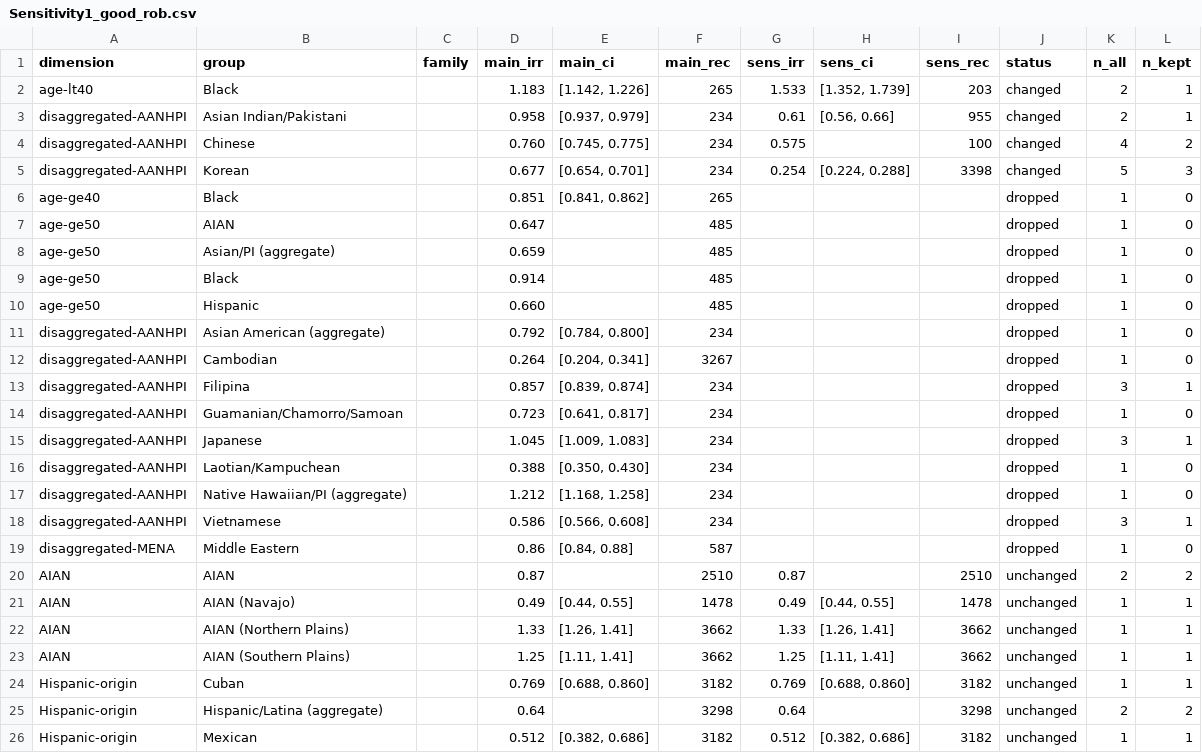
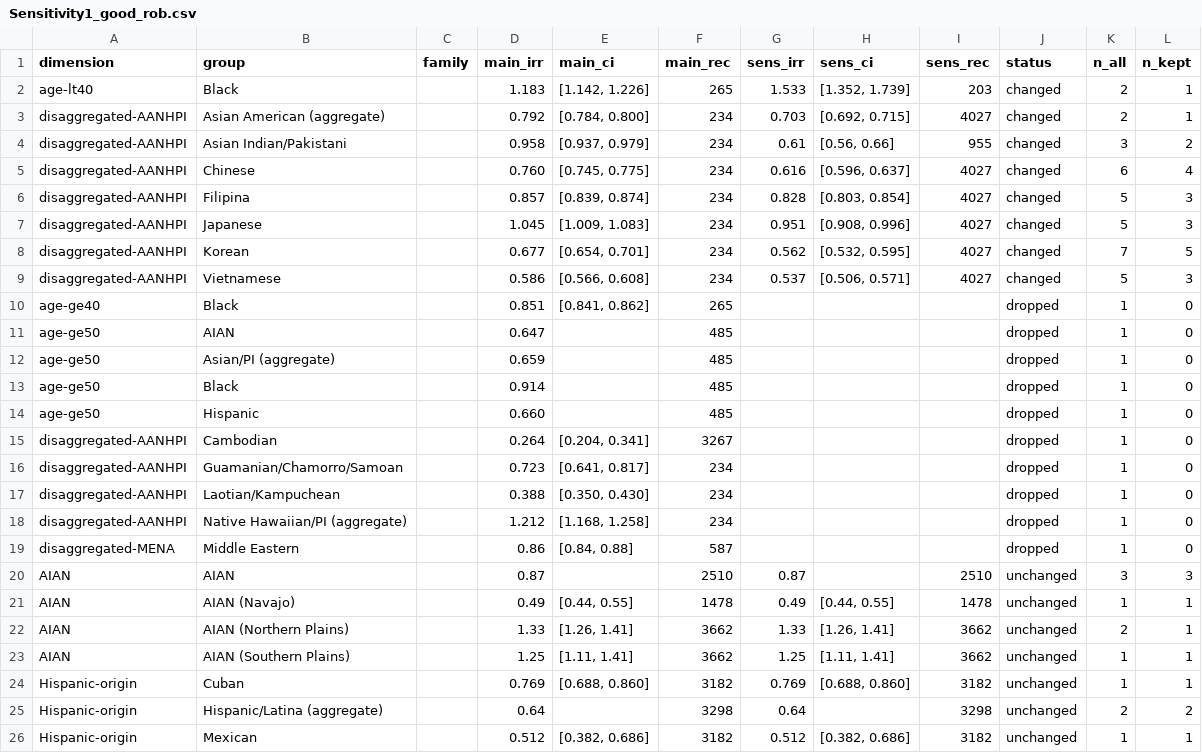
Before and after one commit to p16791918-lab/Meta, a CSV file: meta_agents/search_v2/outputs/Sensitivity1_good_rob.csv, drawn as a sheet; only a part is shown; the diff covers the shown part only.

```diff
--- a/meta_agents/search_v2/outputs/Sensitivity1_good_rob.csv
+++ b/meta_agents/search_v2/outputs/Sensitivity1_good_rob.csv
@@ -2,5 +2,9 @@ dimension,group,family,main_irr,main_ci,main_rec,sens_irr,sens_ci,sens_rec,statu
 age-lt40,Black,,1.183," [1.142, 1.226]",265,1.533," [1.352, 1.739]",203,changed,2,1
-disaggregated-AANHPI,Asian Indian/Pakistani,,0.958," [0.937, 0.979]",234,0.61," [0.56, 0.66]",955,changed,2,1
-disaggregated-AANHPI,Chinese,,0.760," [0.745, 0.775]",234,0.575,,100,changed,4,2
-disaggregated-AANHPI,Korean,,0.677," [0.654, 0.701]",234,0.254," [0.224, 0.288]",3398,changed,5,3
+disaggregated-AANHPI,Asian American (aggregate),,0.792," [0.784, 0.800]",234,0.703," [0.692, 0.715]",4027,changed,2,1
+disaggregated-AANHPI,Asian Indian/Pakistani,,0.958," [0.937, 0.979]",234,0.61," [0.56, 0.66]",955,changed,3,2
+disaggregated-AANHPI,Chinese,,0.760," [0.745, 0.775]",234,0.616," [0.596, 0.637]",4027,changed,6,4
+disaggregated-AANHPI,Filipina,,0.857," [0.839, 0.874]",234,0.828," [0.803, 0.854]",4027,changed,5,3
+disaggregated-AANHPI,Japanese,,1.045," [1.009, 1.083]",234,0.951," [0.908, 0.996]",4027,changed,5,3
+disaggregated-AANHPI,Korean,,0.677," [0.654, 0.701]",234,0.562," [0.532, 0.595]",4027,changed,7,5
+disaggregated-AANHPI,Vietnamese,,0.586," [0.566, 0.608]",234,0.537," [0.506, 0.571]",4027,changed,5,3
 age-ge40,Black,,0.851," [0.841, 0.862]",265,,,,dropped,1,0
@@ -10,14 +14,10 @@ age-ge50,Black,,0.914,,485,,,,dropped,1,0
 age-ge50,Hispanic,,0.660,,485,,,,dropped,1,0
-disaggregated-AANHPI,Asian American (aggregate),,0.792," [0.784, 0.800]",234,,,,dropped,1,0
 disaggregated-AANHPI,Cambodian,,0.264," [0.204, 0.341]",3267,,,,dropped,1,0
-disaggregated-AANHPI,Filipina,,0.857," [0.839, 0.874]",234,,,,dropped,3,1
 disaggregated-AANHPI,Guamanian/Chamorro/Samoan,,0.723," [0.641, 0.817]",234,,,,dropped,1,0
-disaggregated-AANHPI,Japanese,,1.045," [1.009, 1.083]",234,,,,dropped,3,1
 disaggregated-AANHPI,Laotian/Kampuchean,,0.388," [0.350, 0.430]",234,,,,dropped,1,0
 disaggregated-AANHPI,Native Hawaiian/PI (aggregate),,1.212," [1.168, 1.258]",234,,,,dropped,1,0
-disaggregated-AANHPI,Vietnamese,,0.586," [0.566, 0.608]",234,,,,dropped,3,1
 disaggregated-MENA,Middle Eastern,,0.86," [0.84, 0.88]",587,,,,dropped,1,0
-AIAN,AIAN,,0.87,,2510,0.87,,2510,unchanged,2,2
+AIAN,AIAN,,0.87,,2510,0.87,,2510,unchanged,3,3
 AIAN,AIAN (Navajo),,0.49," [0.44, 0.55]",1478,0.49," [0.44, 0.55]",1478,unchanged,1,1
-AIAN,AIAN (Northern Plains),,1.33," [1.26, 1.41]",3662,1.33," [1.26, 1.41]",3662,unchanged,1,1
+AIAN,AIAN (Northern Plains),,1.33," [1.26, 1.41]",3662,1.33," [1.26, 1.41]",3662,unchanged,2,1
 AIAN,AIAN (Southern Plains),,1.25," [1.11, 1.41]",3662,1.25," [1.11, 1.41]",3662,unchanged,1,1
```
Also changed, not shown: 2 edited cells elsewhere in this file, meta_agents/search_v2/TableSA_main_representatives.csv, meta_agents/search_v2/breast_extraction.csv, 29 other files.
